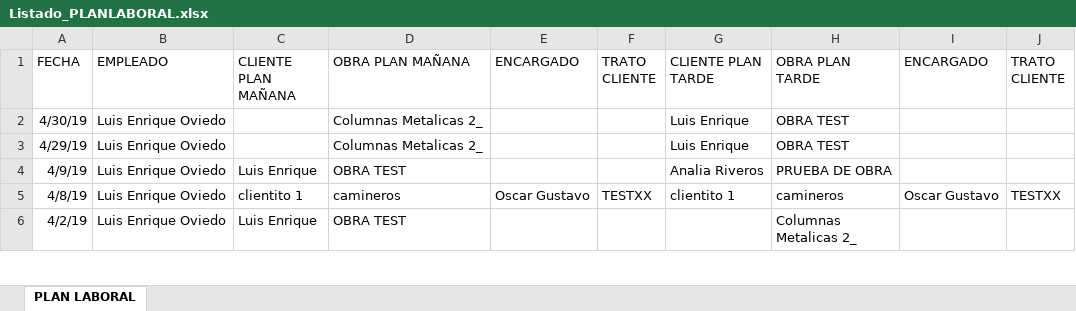
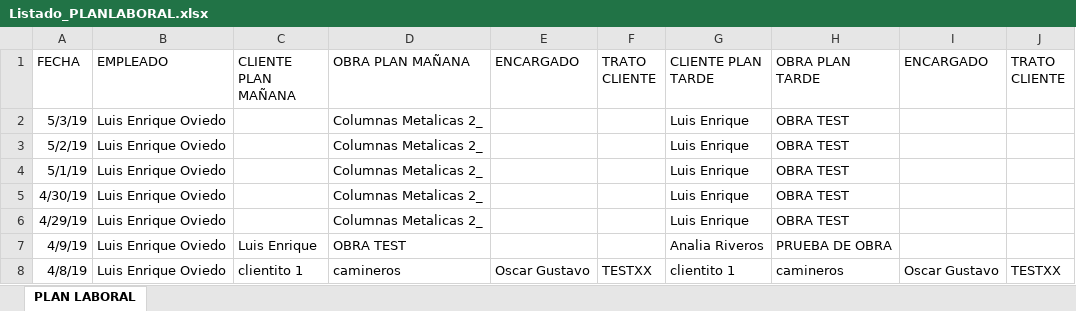
Before and after one commit to loviedo/asispro_crm, an Excel workbook: Listado_PLANLABORAL.xlsx, sheet PLAN LABORAL, drawn as a sheet; only a part is shown; the shorter side is filled out with more unchanged rows; values as stored, in another font and other column widths than the file's, no borders; the diff names each change by its address in the sheet, - before the commit and + after, or states it on an @@ line.

Commit message:
20190429
logica de mano de obra

```diff
--- a/Listado_PLANLABORAL.xlsx (sheet PLAN LABORAL)
+++ b/Listado_PLANLABORAL.xlsx (sheet PLAN LABORAL)
+row 2: 5/3/19 | Luis Enrique Oviedo |  | Columnas Metalicas 2_ |  |  | Luis Enrique | OBRA TEST
+row 3: 5/2/19 | Luis Enrique Oviedo |  | Columnas Metalicas 2_ |  |  | Luis Enrique | OBRA TEST
+row 4: 5/1/19 | Luis Enrique Oviedo |  | Columnas Metalicas 2_ |  |  | Luis Enrique | OBRA TEST
```
Also changed, not shown: 4 other files.
